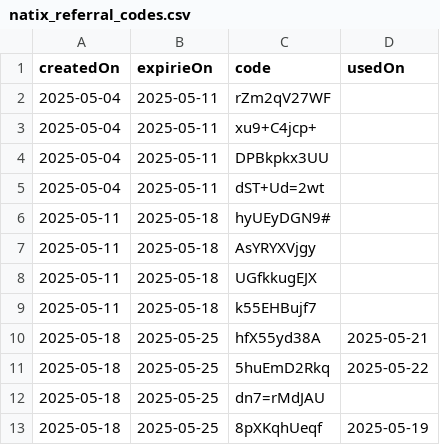
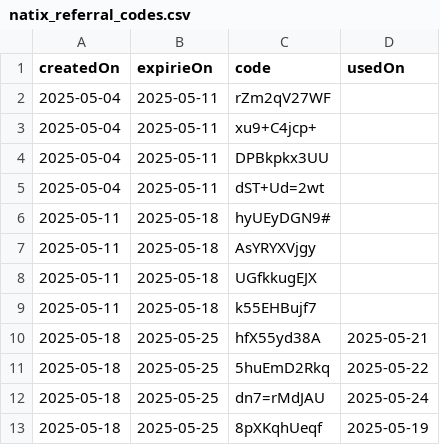
Before and after one commit to torrocus/natix, a CSV file: natix_referral_codes.csv, drawn as a sheet.

Commit message:
Remove used referrer code

```diff
--- a/natix_referral_codes.csv
+++ b/natix_referral_codes.csv
@@ -11,3 +11,3 @@ createdOn,expirieOn,code,usedOn
 2025-05-18,2025-05-25,"5huEmD2Rkq",2025-05-22
-2025-05-18,2025-05-25,"dn7=rMdJAU"
+2025-05-18,2025-05-25,"dn7=rMdJAU",2025-05-24
 2025-05-18,2025-05-25,"8pXKqhUeqf",2025-05-19
```
Also changed, not shown: 1 other file.
